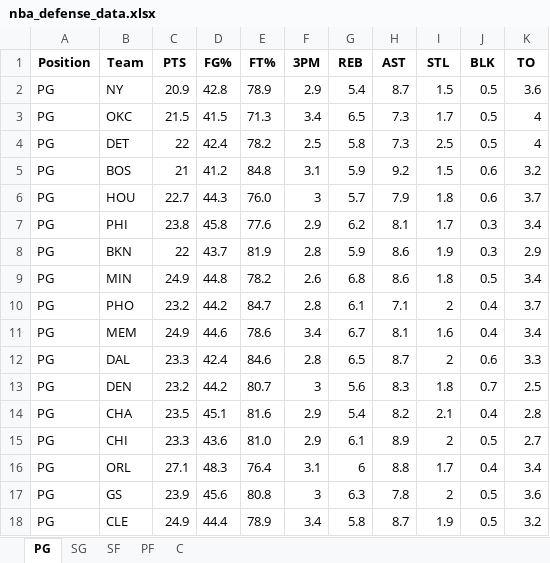
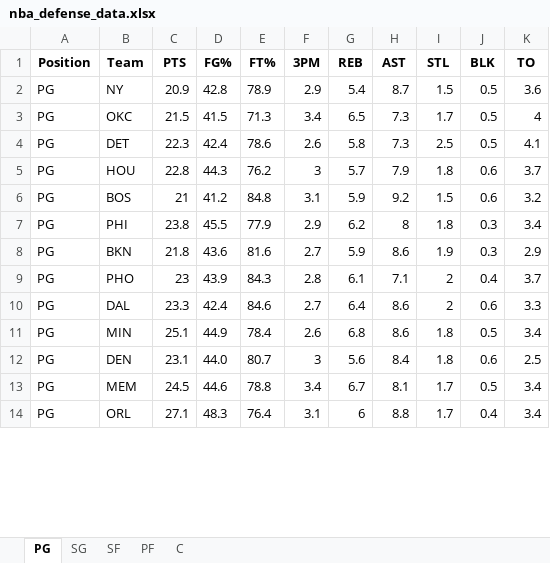
Before and after one commit to mithun-s14/prop_model, an Excel workbook: backend/nba_defense_data.xlsx, sheet PG, drawn as a sheet; only a part is shown; values as stored, in another font and other column widths than the file's, no borders; removed rows and columns are numbered as before the commit, all else as after; the diff covers the shown part only; the diff names each change by its address in the sheet, - before the commit and + after, or states it on an @@ line.

```diff
--- a/backend/nba_defense_data.xlsx (sheet PG)
+++ b/backend/nba_defense_data.xlsx (sheet PG)
-C4 (PTS): 22
+C4 (PTS): 22.3
-E4 (FT%): 78.2
+E4 (FT%): 78.6
-F4 (3PM): 2.5
+F4 (3PM): 2.6
-K4 (TO): 4
+K4 (TO): 4.1
+row 5: PG | HOU | 22.8 | 44.3 | 76.2 | 3 | 5.7 | 7.9 | 1.8 | 0.6 | 3.7
-row 6: PG | HOU | 22.7 | 44.3 | 76.0 | 3 | 5.7 | 7.9 | 1.8 | 0.6 | 3.7
-D7 (FG%): 45.8
+D7 (FG%): 45.5
-E7 (FT%): 77.6
+E7 (FT%): 77.9
-H7 (AST): 8.1
+H7 (AST): 8
-I7 (STL): 1.7
+I7 (STL): 1.8
-C8 (PTS): 22
+C8 (PTS): 21.8
-D8 (FG%): 43.7
+D8 (FG%): 43.6
-E8 (FT%): 81.9
+E8 (FT%): 81.6
-F8 (3PM): 2.8
+F8 (3PM): 2.7
-row 9: PG | MIN | 24.9 | 44.8 | 78.2 | 2.6 | 6.8 | 8.6 | 1.8 | 0.5 | 3.4
-C9 (PTS): 23.2
+C9 (PTS): 23
-D9 (FG%): 44.2
+D9 (FG%): 43.9
-E9 (FT%): 84.7
+E9 (FT%): 84.3
-row 11: PG | MEM | 24.9 | 44.6 | 78.6 | 3.4 | 6.7 | 8.1 | 1.6 | 0.4 | 3.4
-F10 (3PM): 2.8
+F10 (3PM): 2.7
-G10 (REB): 6.5
+G10 (REB): 6.4
-H10 (AST): 8.7
+H10 (AST): 8.6
+row 11: PG | MIN | 25.1 | 44.9 | 78.4 | 2.6 | 6.8 | 8.6 | 1.8 | 0.5 | 3.4
-C12 (PTS): 23.2
+C12 (PTS): 23.1
-D12 (FG%): 44.2
+D12 (FG%): 44.0
-H12 (AST): 8.3
+H12 (AST): 8.4
-J12 (BLK): 0.7
+J12 (BLK): 0.6
-row 14: PG | CHA | 23.5 | 45.1 | 81.6 | 2.9 | 5.4 | 8.2 | 2.1 | 0.4 | 2.8
-row 15: PG | CHI | 23.3 | 43.6 | 81.0 | 2.9 | 6.1 | 8.9 | 2 | 0.5 | 2.7
+row 13: PG | MEM | 24.5 | 44.6 | 78.8 | 3.4 | 6.7 | 8.1 | 1.7 | 0.5 | 3.4
-row 17: PG | GS | 23.9 | 45.6 | 80.8 | 3 | 6.3 | 7.8 | 2 | 0.5 | 3.6
-row 18: PG | CLE | 24.9 | 44.4 | 78.9 | 3.4 | 5.8 | 8.7 | 1.9 | 0.5 | 3.2
```
Also changed, not shown: 5 added rows, 1 removed row and 28 edited cells elsewhere in this sheet, sheet PF, sheet SG, sheet C, sheet SF.
